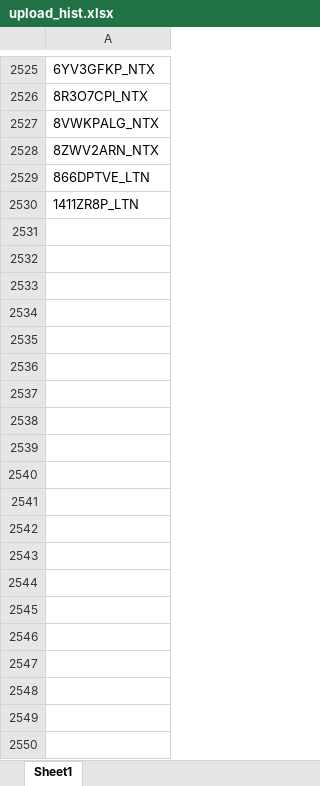
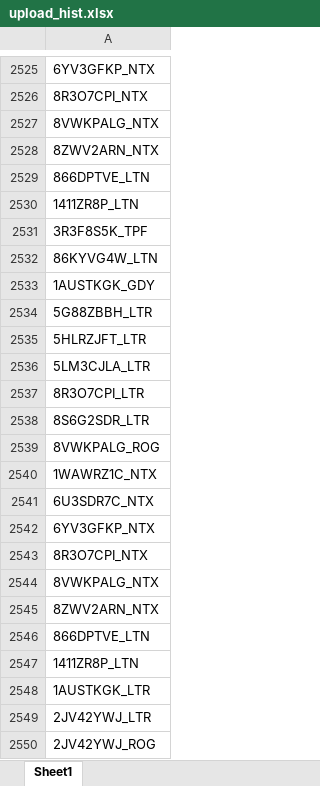
Before and after one commit to duy612/yes4all_invoice, an Excel workbook: upload_hist.xlsx, sheet Sheet1, drawn as a sheet; only a part is shown, gaps mark what is left out; values as stored, in another font and other column widths than the file's, no borders; the diff covers the shown part only; the diff names each change by its address in the sheet, - before the commit and + after, or states it on an @@ line.

```diff
--- a/upload_hist.xlsx (sheet Sheet1)
+++ b/upload_hist.xlsx (sheet Sheet1)
+row 2531: 3R3F8S5K_TPF
+row 2532: 86KYVG4W_LTN
+row 2533: 1AUSTKGK_GDY
+row 2534: 5G88ZBBH_LTR
+row 2535: 5HLRZJFT_LTR
+row 2536: 5LM3CJLA_LTR
+row 2537: 8R3O7CPI_LTR
+row 2538: 8S6G2SDR_LTR
+row 2539: 8VWKPALG_ROG
+row 2540: 1WAWRZ1C_NTX
+row 2541: 6U3SDR7C_NTX
+row 2542: 6YV3GFKP_NTX
+row 2543: 8R3O7CPI_NTX
+row 2544: 8VWKPALG_NTX
+row 2545: 8ZWV2ARN_NTX
+row 2546: 866DPTVE_LTN
+row 2547: 1411ZR8P_LTN
+row 2548: 1AUSTKGK_LTR
+row 2549: 2JV42YWJ_LTR
+row 2550: 2JV42YWJ_ROG
```
Also changed, not shown: 1716 added rows elsewhere in this sheet, master_inter.xlsx, master_usa.xlsx.
